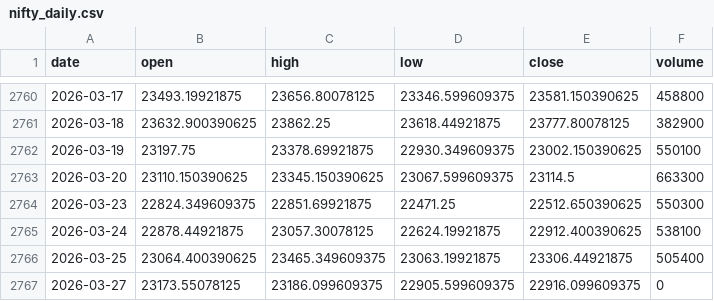
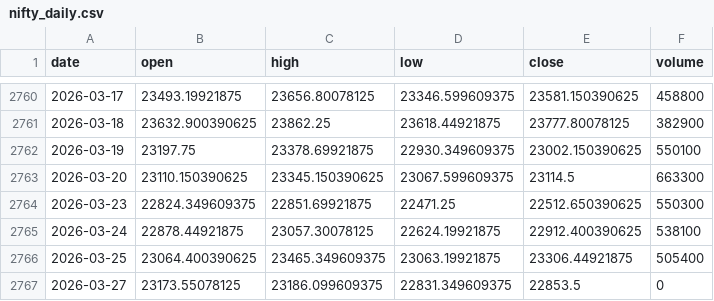
Before and after one commit to pravindev666/David-V2, a CSV file: data/nifty_daily.csv, drawn as a sheet; only a part is shown, gaps mark what is left out.

Commit message:
Auto-sync: Market data update 2026-03-27 09:27

```diff
--- a/data/nifty_daily.csv
+++ b/data/nifty_daily.csv
@@ -2766,2 +2766,2 @@ date,open,high,low,close,volume
 2026-03-25,23064.400390625,23465.349609375,23063.19921875,23306.44921875,505400
-2026-03-27,23173.55078125,23186.099609375,22905.599609375,22916.099609375,0
+2026-03-27,23173.55078125,23186.099609375,22831.349609375,22853.5,0
```
Also changed, not shown: data/vix_daily.csv.
